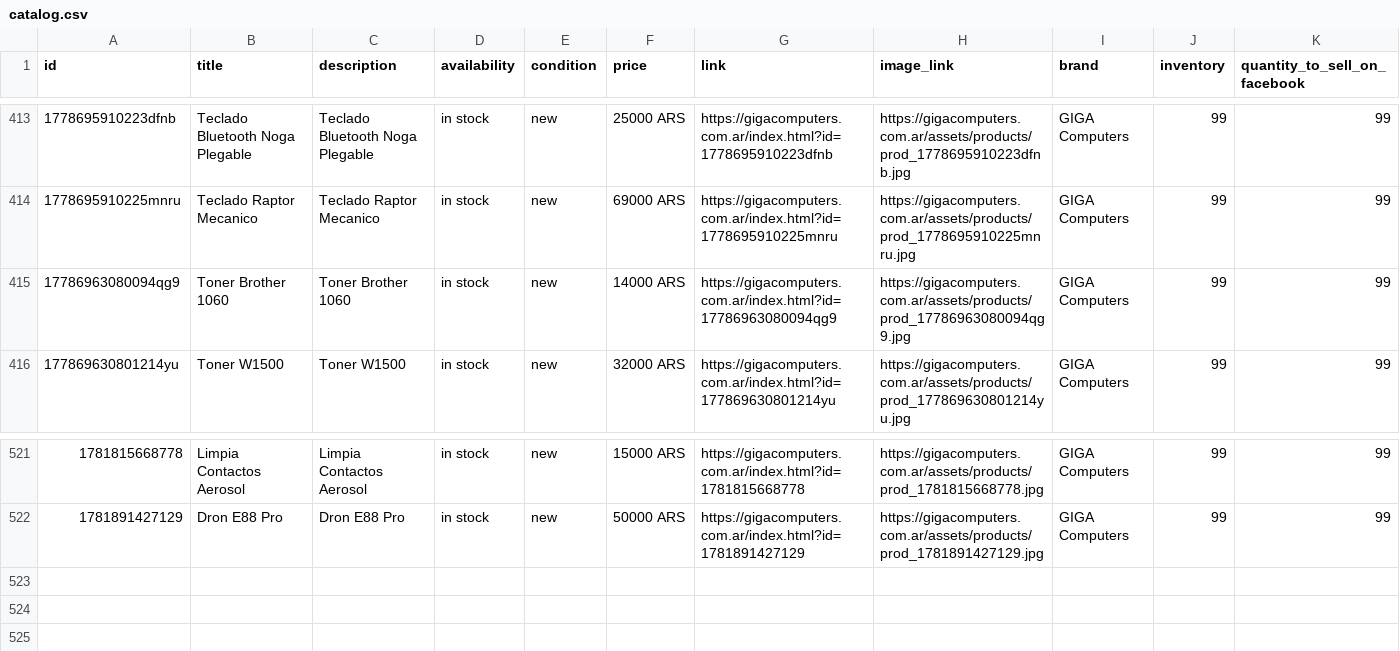
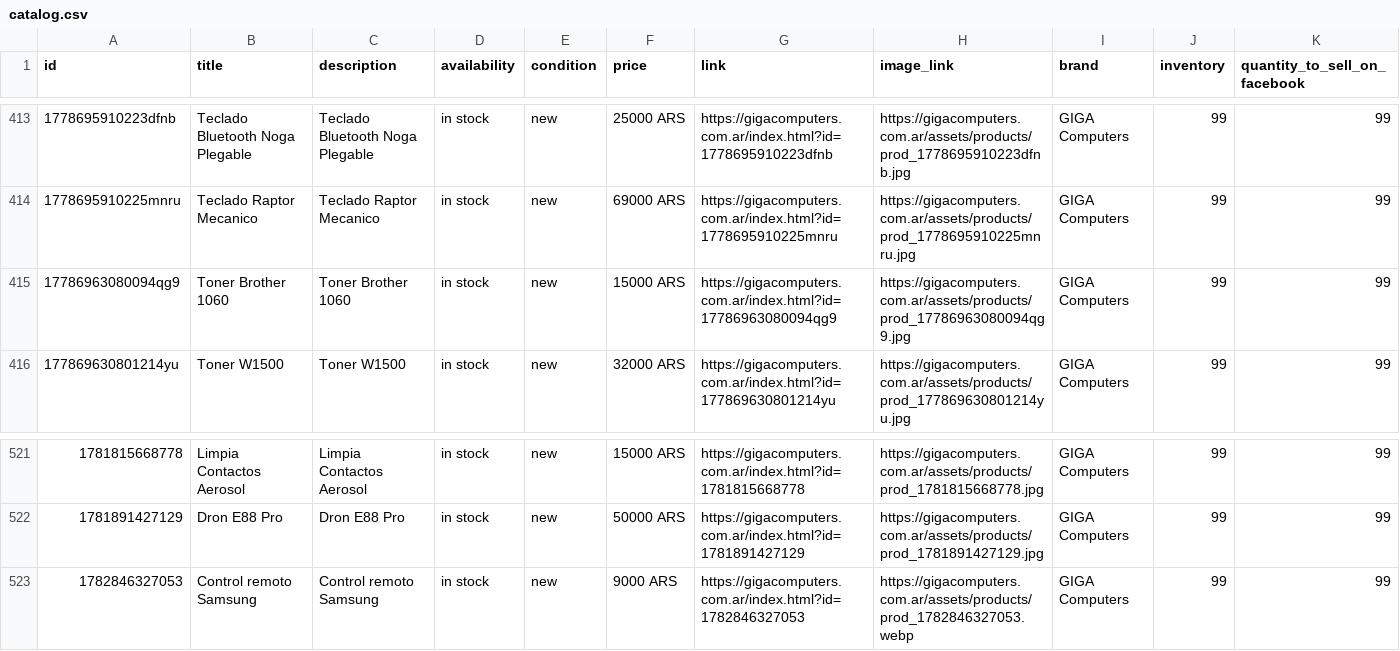
Before and after one commit to lucianodzienciol-hue/NexusGiga, a CSV file: web/catalog.csv, drawn as a sheet; only a part is shown, gaps mark what is left out.

```diff
--- a/web/catalog.csv
+++ b/web/catalog.csv
@@ -414,3 +414,3 @@
 1778695910225mnru,Teclado Raptor Mecanico,Teclado Raptor Mecanico,in stock,new,69000 ARS,https://gigacomputers.com.ar/index.html?id=1778695910225mnru,https://gigacomputers.com.ar/assets/products/prod_1778695910225mnru.jpg,GIGA Computers,99,99
-17786963080094qg9,Toner Brother 1060,Toner Brother 1060,in stock,new,14000 ARS,https://gigacomputers.com.ar/index.html?id=17786963080094qg9,https://gigacomputers.com.ar/assets/products/prod_17786963080094qg9.jpg,GIGA Computers,99,99
+17786963080094qg9,Toner Brother 1060,Toner Brother 1060,in stock,new,15000 ARS,https://gigacomputers.com.ar/index.html?id=17786963080094qg9,https://gigacomputers.com.ar/assets/products/prod_17786963080094qg9.jpg,GIGA Computers,99,99
 177869630801214yu,Toner W1500,Toner W1500,in stock,new,32000 ARS,https://gigacomputers.com.ar/index.html?id=177869630801214yu,https://gigacomputers.com.ar/assets/products/prod_177869630801214yu.jpg,GIGA Computers,99,99
@@ -522 +522,2 @@
 1781891427129,Dron E88 Pro,Dron E88 Pro,in stock,new,50000 ARS,https://gigacomputers.com.ar/index.html?id=1781891427129,https://gigacomputers.com.ar/assets/products/prod_1781891427129.jpg,GIGA Computers,99,99
+1782846327053,Control remoto Samsung,Control remoto Samsung,in stock,new,9000 ARS,https://gigacomputers.com.ar/index.html?id=1782846327053,https://gigacomputers.com.ar/assets/products/prod_1782846327053.webp,GIGA Computers,99,99
```
Also changed, not shown: 2 other files.
